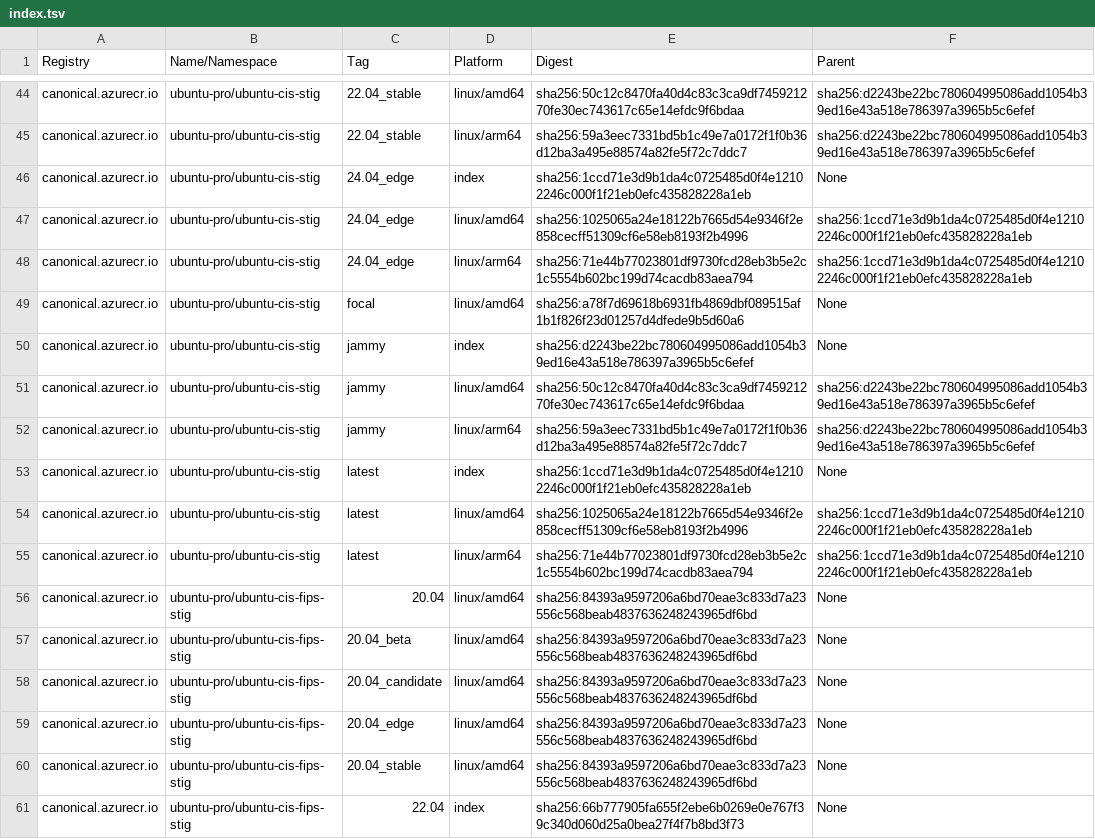
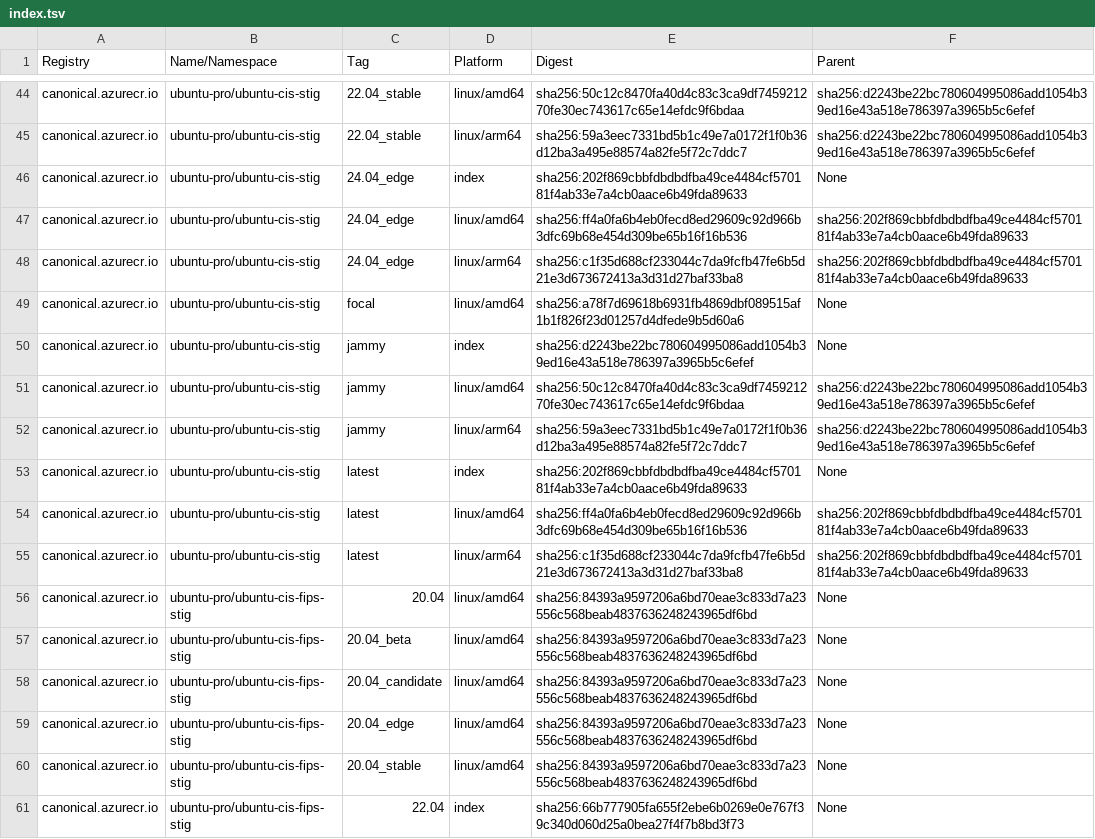
Before and after one commit to canonical/ironbank-catalog, a TSV file: canonical.azurecr.io/index.tsv, drawn as a sheet; only a part is shown, gaps mark what is left out.

Commit message:
automatic site update

```diff
--- a/canonical.azurecr.io/index.tsv
+++ b/canonical.azurecr.io/index.tsv
@@ -45,5 +45,5 @@ canonical.azurecr.io	ubuntu-pro/ubuntu-cis-stig	22.04_stable	linux/amd64	sha256:
 canonical.azurecr.io	ubuntu-pro/ubuntu-cis-stig	22.04_stable	linux/arm64	sha256:59a3eec7331bd5b1c49e7a0172f1f0b36d12ba3a495e88574a82fe5f72c7ddc7	sha256:d2243be22bc780604995086add1054b39ed16e43a518e786397a3965b5c6efef
-canonical.azurecr.io	ubuntu-pro/ubuntu-cis-stig	24.04_edge	index	sha256:1ccd71e3d9b1da4c0725485d0f4e12102246c000f1f21eb0efc435828228a1eb	None
-canonical.azurecr.io	ubuntu-pro/ubuntu-cis-stig	24.04_edge	linux/amd64	sha256:1025065a24e18122b7665d54e9346f2e858cecff51309cf6e58eb8193f2b4996	sha256:1ccd71e3d9b1da4c0725485d0f4e12102246c000f1f21eb0efc435828228a1eb
-canonical.azurecr.io	ubuntu-pro/ubuntu-cis-stig	24.04_edge	linux/arm64	sha256:71e44b77023801df9730fcd28eb3b5e2c1c5554b602bc199d74cacdb83aea794	sha256:1ccd71e3d9b1da4c0725485d0f4e12102246c000f1f21eb0efc435828228a1eb
+canonical.azurecr.io	ubuntu-pro/ubuntu-cis-stig	24.04_edge	index	sha256:202f869cbbfdbdbdfba49ce4484cf570181f4ab33e7a4cb0aace6b49fda89633	None
+canonical.azurecr.io	ubuntu-pro/ubuntu-cis-stig	24.04_edge	linux/amd64	sha256:ff4a0fa6b4eb0fecd8ed29609c92d966b3dfc69b68e454d309be65b16f16b536	sha256:202f869cbbfdbdbdfba49ce4484cf570181f4ab33e7a4cb0aace6b49fda89633
+canonical.azurecr.io	ubuntu-pro/ubuntu-cis-stig	24.04_edge	linux/arm64	sha256:c1f35d688cf233044c7da9fcfb47fe6b5d21e3d673672413a3d31d27baf33ba8	sha256:202f869cbbfdbdbdfba49ce4484cf570181f4ab33e7a4cb0aace6b49fda89633
 canonical.azurecr.io	ubuntu-pro/ubuntu-cis-stig	focal	linux/amd64	sha256:a78f7d69618b6931fb4869dbf089515af1b1f826f23d01257d4dfede9b5d60a6	None
@@ -52,5 +52,5 @@ canonical.azurecr.io	ubuntu-pro/ubuntu-cis-stig	jammy	linux/amd64	sha256:50c12c8
 canonical.azurecr.io	ubuntu-pro/ubuntu-cis-stig	jammy	linux/arm64	sha256:59a3eec7331bd5b1c49e7a0172f1f0b36d12ba3a495e88574a82fe5f72c7ddc7	sha256:d2243be22bc780604995086add1054b39ed16e43a518e786397a3965b5c6efef
-canonical.azurecr.io	ubuntu-pro/ubuntu-cis-stig	latest	index	sha256:1ccd71e3d9b1da4c0725485d0f4e12102246c000f1f21eb0efc435828228a1eb	None
-canonical.azurecr.io	ubuntu-pro/ubuntu-cis-stig	latest	linux/amd64	sha256:1025065a24e18122b7665d54e9346f2e858cecff51309cf6e58eb8193f2b4996	sha256:1ccd71e3d9b1da4c0725485d0f4e12102246c000f1f21eb0efc435828228a1eb
-canonical.azurecr.io	ubuntu-pro/ubuntu-cis-stig	latest	linux/arm64	sha256:71e44b77023801df9730fcd28eb3b5e2c1c5554b602bc199d74cacdb83aea794	sha256:1ccd71e3d9b1da4c0725485d0f4e12102246c000f1f21eb0efc435828228a1eb
+canonical.azurecr.io	ubuntu-pro/ubuntu-cis-stig	latest	index	sha256:202f869cbbfdbdbdfba49ce4484cf570181f4ab33e7a4cb0aace6b49fda89633	None
+canonical.azurecr.io	ubuntu-pro/ubuntu-cis-stig	latest	linux/amd64	sha256:ff4a0fa6b4eb0fecd8ed29609c92d966b3dfc69b68e454d309be65b16f16b536	sha256:202f869cbbfdbdbdfba49ce4484cf570181f4ab33e7a4cb0aace6b49fda89633
+canonical.azurecr.io	ubuntu-pro/ubuntu-cis-stig	latest	linux/arm64	sha256:c1f35d688cf233044c7da9fcfb47fe6b5d21e3d673672413a3d31d27baf33ba8	sha256:202f869cbbfdbdbdfba49ce4484cf570181f4ab33e7a4cb0aace6b49fda89633
 canonical.azurecr.io	ubuntu-pro/ubuntu-cis-fips-stig	20.04	linux/amd64	sha256:84393a9597206a6bd70eae3c833d7a23556c568beab4837636248243965df6bd	None
```
